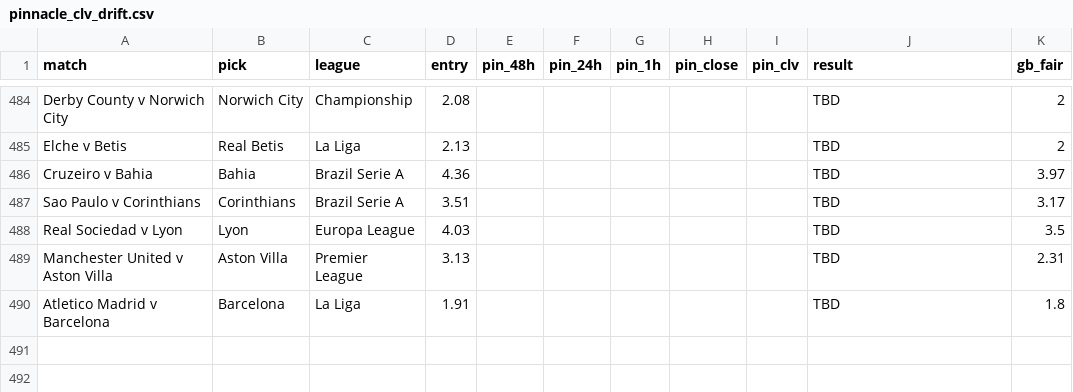
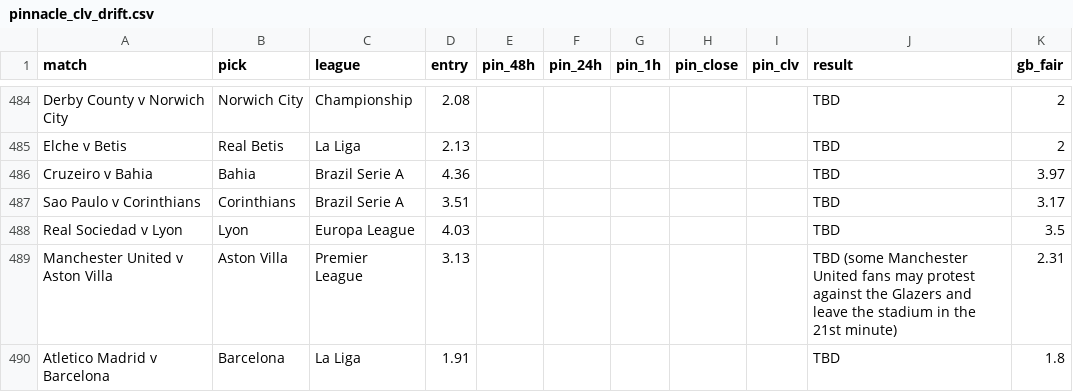
Before and after one commit to Rodzzinho/gamebreaker-clv-proof, a CSV file: pinnacle_clv_drift.csv, drawn as a sheet; only a part is shown, gaps mark what is left out.

```diff
--- a/pinnacle_clv_drift.csv
+++ b/pinnacle_clv_drift.csv
@@ -488,3 +488,3 @@ Sao Paulo v Corinthians,Corinthians,Brazil Serie A,3.51,,,,,,TBD,3.17
 Real Sociedad v Lyon,Lyon,Europa League,4.03,,,,,,TBD,3.5
-Manchester United v Aston Villa,Aston Villa,Premier League,3.13,,,,,,TBD,2.31
+Manchester United v Aston Villa,Aston Villa,Premier League,3.13,,,,,,TBD (some Manchester United fans may protest against the Glazers and leave the stadium in the 21st minute),2.31
 Atletico Madrid v Barcelona,Barcelona,La Liga,1.91,,,,,,TBD,1.8
```
